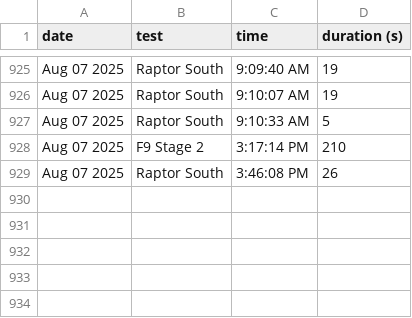
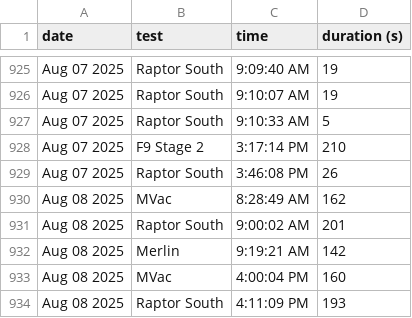
Before and after one commit to CameronField/SpaceX_Eng_Test_Log, a CSV file: test_logs.csv, drawn as a sheet; only a part is shown, gaps mark what is left out.

Commit message:
Update test log

```diff
--- a/test_logs.csv
+++ b/test_logs.csv
@@ -929 +929,6 @@ Aug 07 2025,F9 Stage 2,3:17:14 PM,210
 Aug 07 2025,Raptor South,3:46:08 PM,26
+Aug 08 2025,MVac,8:28:49 AM,162
+Aug 08 2025,Raptor South,9:00:02 AM,201
+Aug 08 2025,Merlin,9:19:21 AM,142
+Aug 08 2025,MVac,4:00:04 PM,160
+Aug 08 2025,Raptor South,4:11:09 PM,193
```
